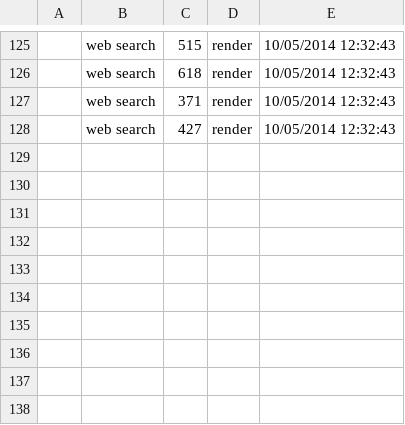
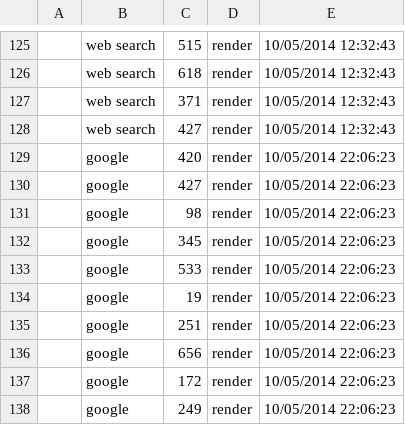
Before and after one commit to Ryanray13/Web_Search_Engine, a TSV file: results/hw1.4-log.tsv, drawn as a sheet; only a part is shown, gaps mark what is left out; the diff names each change by its address in the sheet, - before the commit and + after, or states it on an @@ line.

```diff
--- a/results/hw1.4-log.tsv
+++ b/results/hw1.4-log.tsv
+row 129:  | google | 420 | render | 10/05/2014 22:06:23
+row 130:  | google | 427 | render | 10/05/2014 22:06:23
+row 131:  | google | 98 | render | 10/05/2014 22:06:23
+row 132:  | google | 345 | render | 10/05/2014 22:06:23
+row 133:  | google | 533 | render | 10/05/2014 22:06:23
+row 134:  | google | 19 | render | 10/05/2014 22:06:23
+row 135:  | google | 251 | render | 10/05/2014 22:06:23
+row 136:  | google | 656 | render | 10/05/2014 22:06:23
+row 137:  | google | 172 | render | 10/05/2014 22:06:23
+row 138:  | google | 249 | render | 10/05/2014 22:06:23
```
Also changed, not shown: 3 other files.
